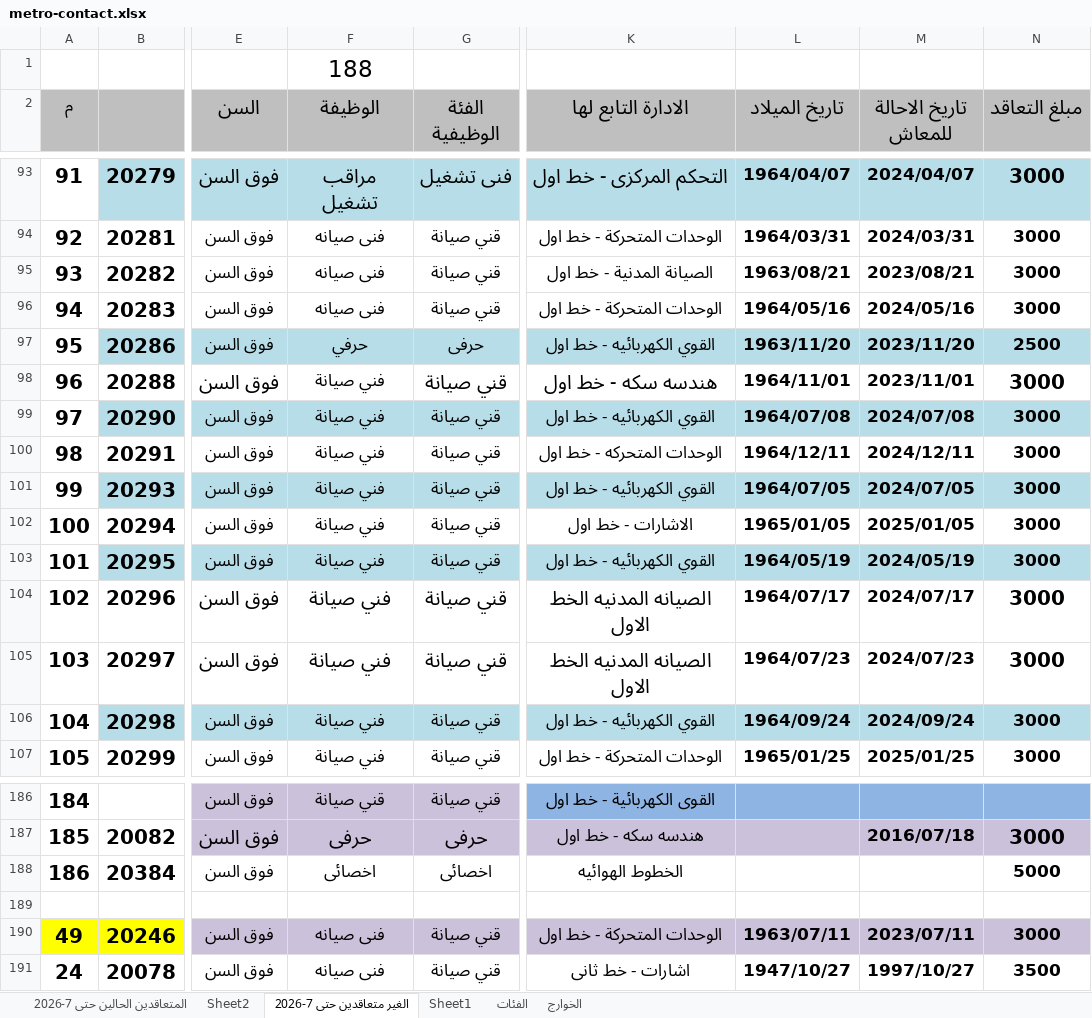
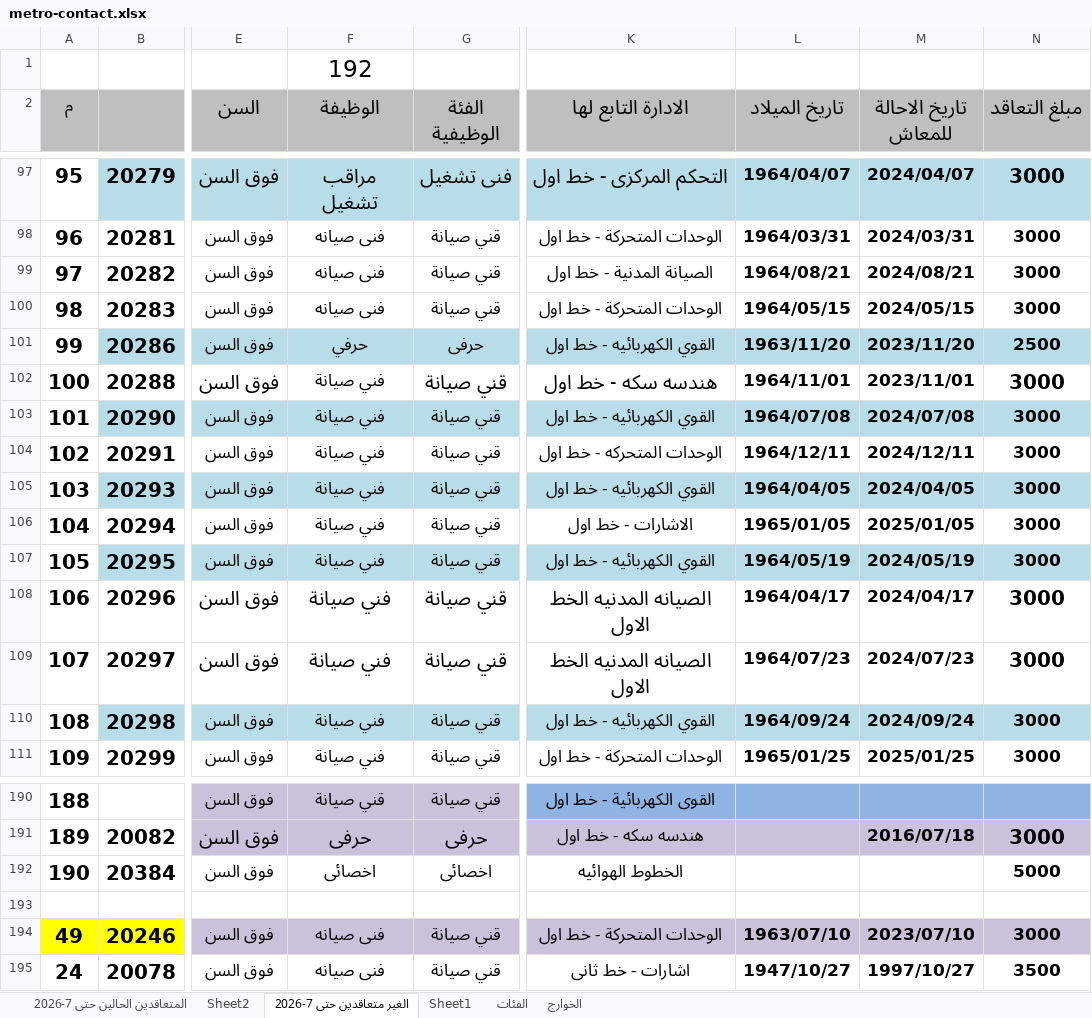
Before and after one commit to alisaeed9x/Metro, an Excel workbook: metro-contact.xlsx, sheet الغير متعاقدين حتى 7-2026, drawn as a sheet; only a part is shown, gaps mark what is left out; values as stored, in another font and other column widths than the file's, no borders; addresses are those after the commit; the diff covers the shown part only; the diff names each change by its address in the sheet, - before the commit and + after, or states it on an @@ line.

```diff
--- a/metro-contact.xlsx (sheet الغير متعاقدين حتى 7-2026)
+++ b/metro-contact.xlsx (sheet الغير متعاقدين حتى 7-2026)
-F1 (الوظيفة): 188
+F1 (الوظيفة): 192
@@ column A (م) renumbered between rows 20 and 192 @@
-L99 (تاريخ الميلاد): 1963/08/21
+L99 (تاريخ الميلاد): 1964/08/21
-M99 (تاريخ الاحالة للمعاش): 2023/08/21
+M99 (تاريخ الاحالة للمعاش): 2024/08/21
-L100 (تاريخ الميلاد): 1964/05/16
+L100 (تاريخ الميلاد): 1964/05/15
-M100 (تاريخ الاحالة للمعاش): 2024/05/16
+M100 (تاريخ الاحالة للمعاش): 2024/05/15
-L105 (تاريخ الميلاد): 1964/07/05
+L105 (تاريخ الميلاد): 1964/04/05
-M105 (تاريخ الاحالة للمعاش): 2024/07/05
+M105 (تاريخ الاحالة للمعاش): 2024/04/05
-L108 (تاريخ الميلاد): 1964/07/17
+L108 (تاريخ الميلاد): 1964/04/17
-M108 (تاريخ الاحالة للمعاش): 2024/07/17
+M108 (تاريخ الاحالة للمعاش): 2024/04/17
-L194 (تاريخ الميلاد): 1963/07/11
+L194 (تاريخ الميلاد): 1963/07/10
-M194 (تاريخ الاحالة للمعاش): 2023/07/11
+M194 (تاريخ الاحالة للمعاش): 2023/07/10
```
Also changed, not shown: 4 added rows and 8 edited cells elsewhere in this sheet, sheet المتعاقدين الحالين حتى 7-2026.
